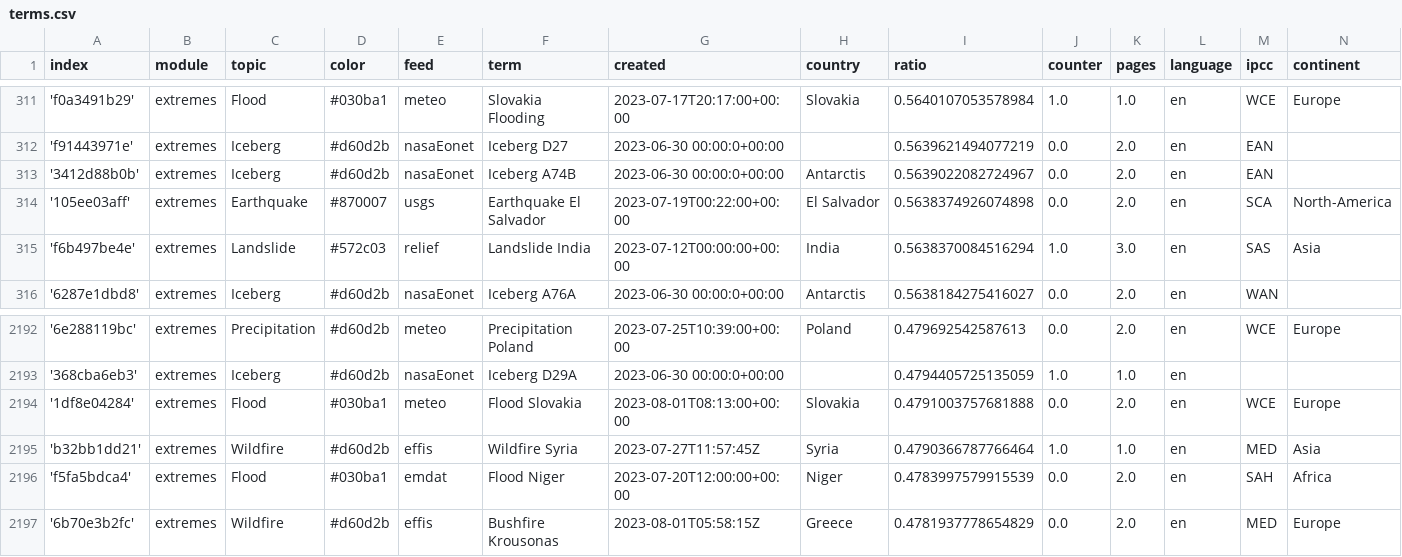
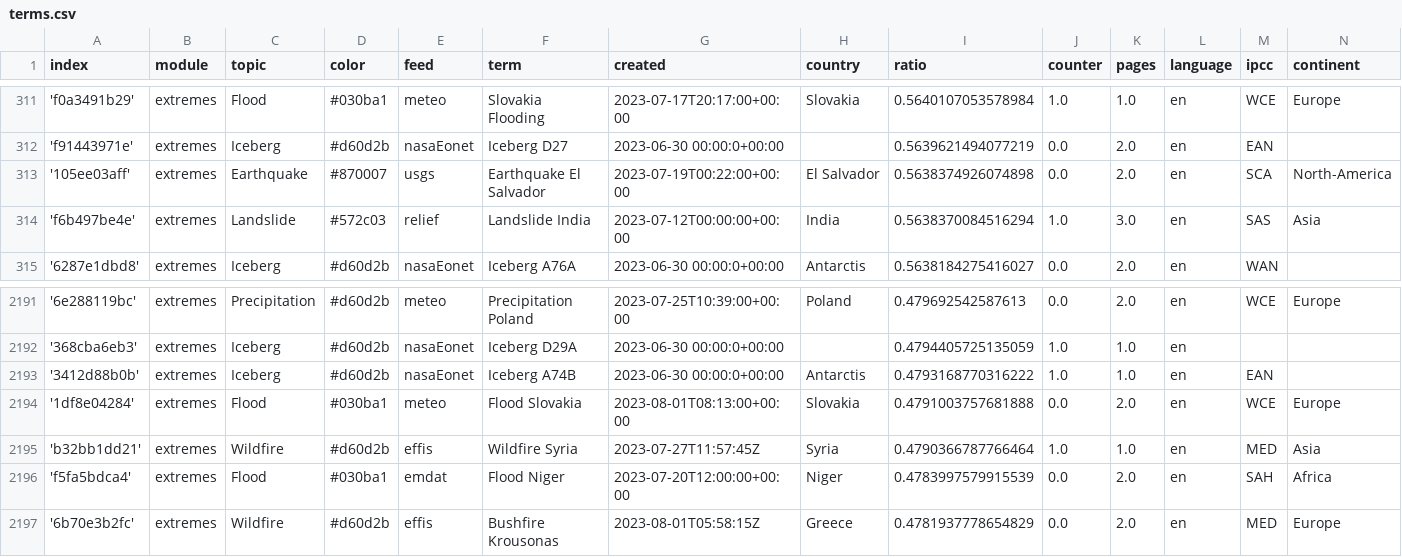
Before and after one commit to pg-ufr-news/extremeWhisperer, a CSV file: terms.csv, drawn as a sheet; only a part is shown, gaps mark what is left out.

Commit message:
Commit from GitHub Actions (harvest:0.0)

```diff
--- a/terms.csv
+++ b/terms.csv
@@ -312,3 +312,2 @@ index,module,topic,color,feed,term,created,country,ratio,counter,pages,language,
 'f91443971e',extremes,Iceberg,#d60d2b,nasaEonet,Iceberg D27,2023-06-30 00:00:0+00:00,,0.5639621494077219,0.0,2.0,en,EAN,
-'3412d88b0b',extremes,Iceberg,#d60d2b,nasaEonet,Iceberg A74B,2023-06-30 00:00:0+00:00,Antarctis,0.5639022082724967,0.0,2.0,en,EAN,
 '105ee03aff',extremes,Earthquake,#870007,usgs,Earthquake El Salvador,2023-07-19T00:22:00+00:00,El Salvador,0.5638374926074898,0.0,2.0,en,SCA,North-America
@@ -2193,2 +2192,3 @@ index,module,topic,color,feed,term,created,country,ratio,counter,pages,language,
 '368cba6eb3',extremes,Iceberg,#d60d2b,nasaEonet,Iceberg D29A,2023-06-30 00:00:0+00:00,,0.4794405725135059,1.0,1.0,en,,
+'3412d88b0b',extremes,Iceberg,#d60d2b,nasaEonet,Iceberg A74B,2023-06-30 00:00:0+00:00,Antarctis,0.4793168770316222,1.0,1.0,en,EAN,
 '1df8e04284',extremes,Flood,#030ba1,meteo,Flood Slovakia,2023-08-01T08:13:00+00:00,Slovakia,0.4791003757681888,0.0,2.0,en,WCE,Europe
```
